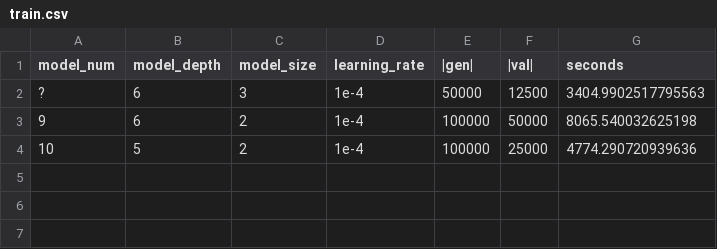
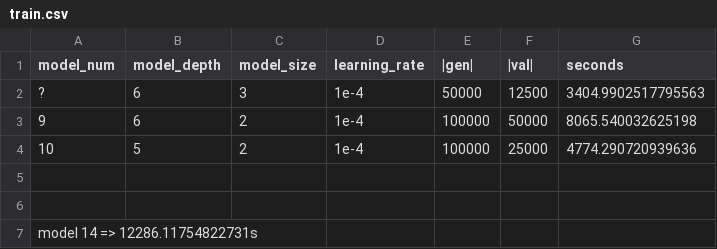
Before and after one commit to Jeffrey-Sardina/scalable-computing-project-2-full, a CSV file: benchmark/train.csv, drawn as a sheet.

```diff
--- a/benchmark/train.csv
+++ b/benchmark/train.csv
@@ -4 +4,4 @@ model_num,model_depth,model_size,learning_rate,|gen|,|val|,seconds
 10, 5, 2, 1e-4, 100000, 25000, 4774.290720939636
+
+
+model 14 => 12286.11754822731s
```
Also changed, not shown: 10 other files.
